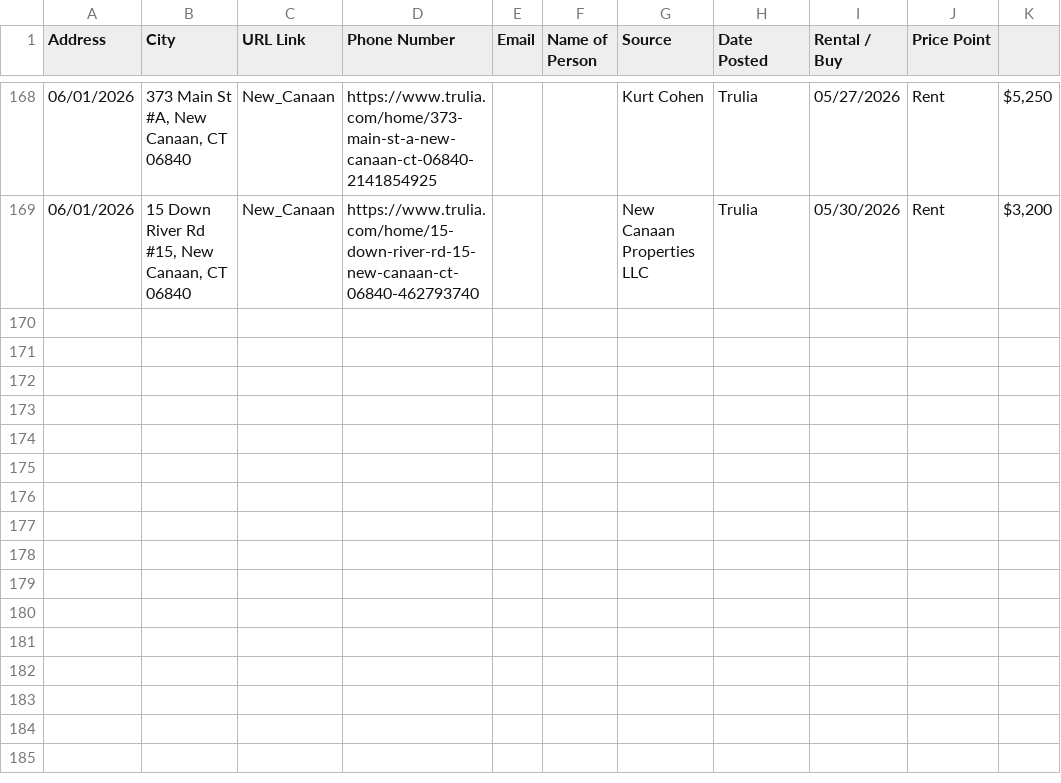
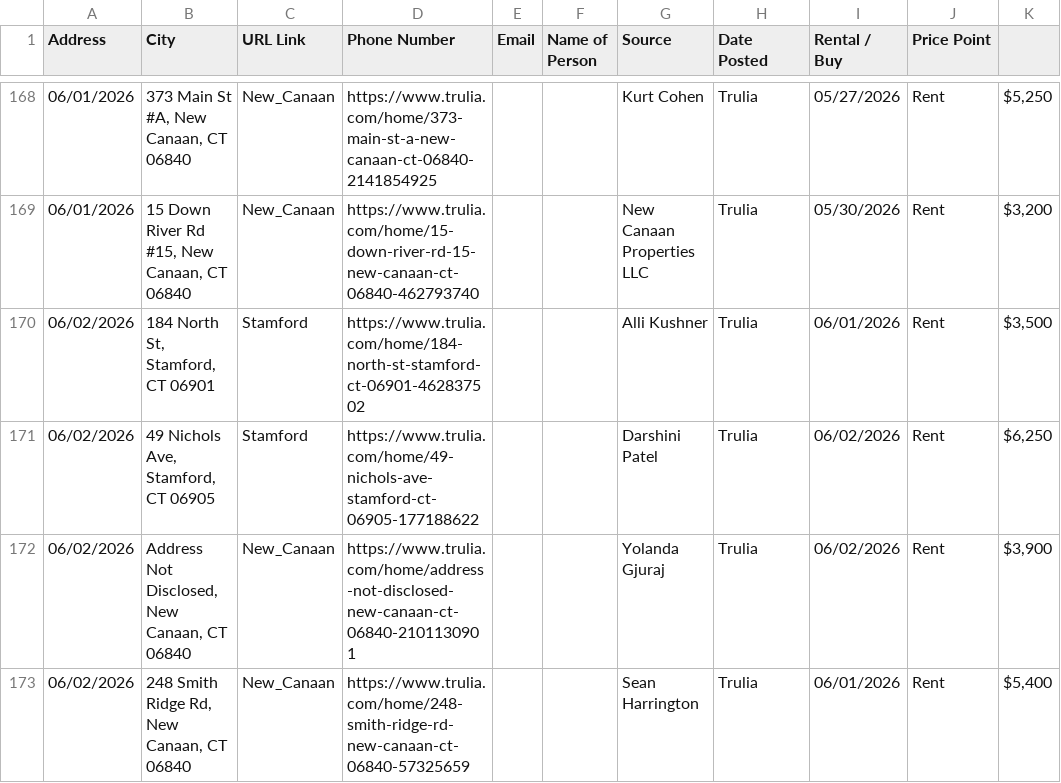
Before and after one commit to wistel-alexander/Blues-Point-Real-State, a CSV file: Trulia Rent/trulia_rent_data.csv, drawn as a sheet; only a part is shown, gaps mark what is left out.

```diff
--- a/Trulia Rent/trulia_rent_data.csv
+++ b/Trulia Rent/trulia_rent_data.csv
@@ -169 +169,5 @@ Address,City,URL Link,Phone Number,Email,Name of Person,Source,Date Posted,Renta
 06/01/2026,"15 Down River Rd #15, New Canaan, CT 06840",New_Canaan,https://www.trulia.com/home/15-down-river-rd-15-new-canaan-ct-06840-462793740,,,New Canaan Properties LLC,Trulia,05/30/2026,Rent,"$3,200"
+06/02/2026,"184 North St, Stamford, CT 06901",Stamford,https://www.trulia.com/home/184-north-st-stamford-ct-06901-462837502,,,Alli Kushner,Trulia,06/01/2026,Rent,"$3,500"
+06/02/2026,"49 Nichols Ave, Stamford, CT 06905",Stamford,https://www.trulia.com/home/49-nichols-ave-stamford-ct-06905-177188622,,,Darshini Patel,Trulia,06/02/2026,Rent,"$6,250"
+06/02/2026,"Address Not Disclosed, New Canaan, CT 06840",New_Canaan,https://www.trulia.com/home/address-not-disclosed-new-canaan-ct-06840-2101130901,,,Yolanda Gjuraj,Trulia,06/02/2026,Rent,"$3,900"
+06/02/2026,"248 Smith Ridge Rd, New Canaan, CT 06840",New_Canaan,https://www.trulia.com/home/248-smith-ridge-rd-new-canaan-ct-06840-57325659,,,Sean Harrington,Trulia,06/01/2026,Rent,"$5,400"
```
Also changed, not shown: Trulia Buy/visited_links_buy.csv, Trulia Rent/visited_links.csv.
